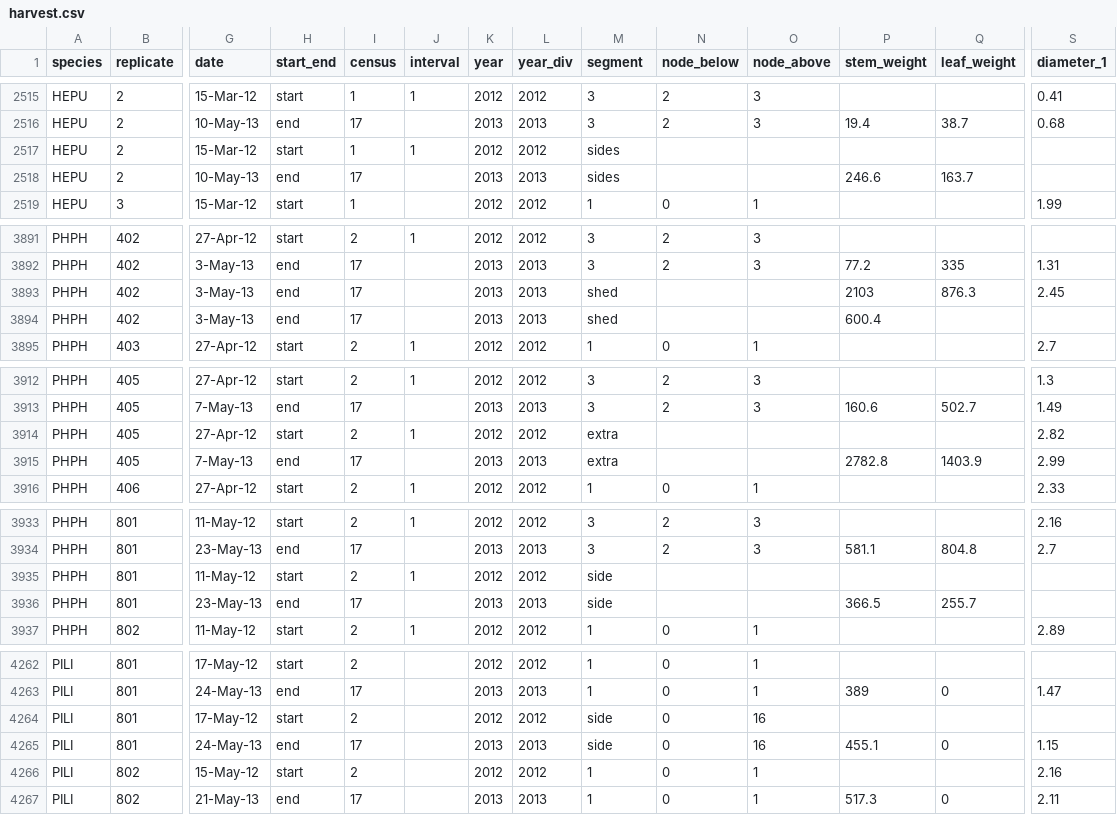
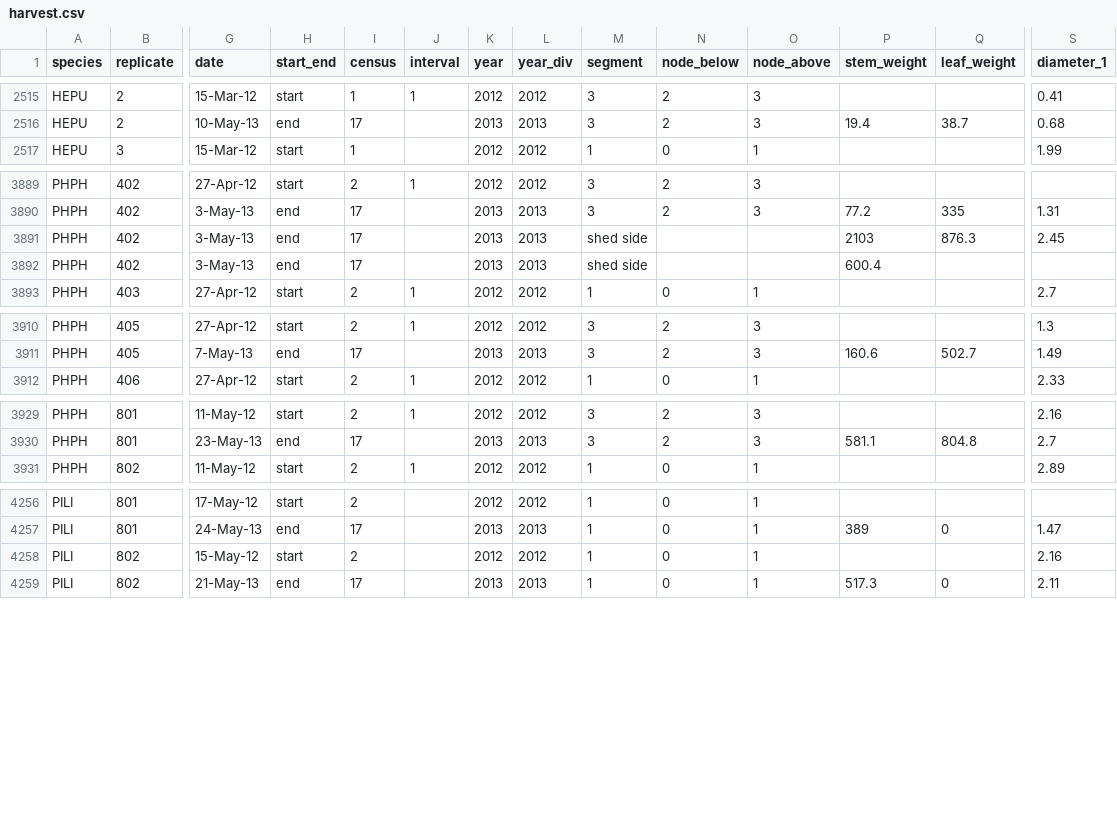
Before and after one commit to dfalster/Reproductive_Allocation_Kuringgai, a CSV file: data/harvest.csv, drawn as a sheet; only a part is shown, gaps mark what is left out; removed rows and columns are numbered as before the commit, all else as after; rows hold the shown columns only; the diff names each change by its address in the sheet, - before the commit and + after, or states it on an @@ line.

Commit message:
fixing up harvest data - adding PHPH side branch weights, moving some shed side branch data to basal_side_branch file

```diff
--- a/data/harvest.csv
+++ b/data/harvest.csv
-row 2517: HEPU | 2 | 15-Mar-12 | start | 1 | 1 | 2012 | 2012 | sides
-row 2518: HEPU | 2 | 10-May-13 | end | 17 |  | 2013 | 2013 | sides |  |  | 246.6 | 163.7
-M3891:M3892 (segment): shed
+M3891:M3892 (segment): shed side
-row 3914: PHPH | 405 | 27-Apr-12 | start | 2 | 1 | 2012 | 2012 | extra |  |  |  |  | 2.82
-row 3915: PHPH | 405 | 7-May-13 | end | 17 |  | 2013 | 2013 | extra |  |  | 2782.8 | 1403.9 | 2.99
-row 3935: PHPH | 801 | 11-May-12 | start | 2 | 1 | 2012 | 2012 | side
-row 3936: PHPH | 801 | 23-May-13 | end | 17 |  | 2013 | 2013 | side |  |  | 366.5 | 255.7
-row 4264: PILI | 801 | 17-May-12 | start | 2 |  | 2012 | 2012 | side | 0 | 16
-row 4265: PILI | 801 | 24-May-13 | end | 17 |  | 2013 | 2013 | side | 0 | 16 | 455.1 | 0 | 1.15
```
Also changed, not shown: data/harvest_basal_side_branch.csv.
